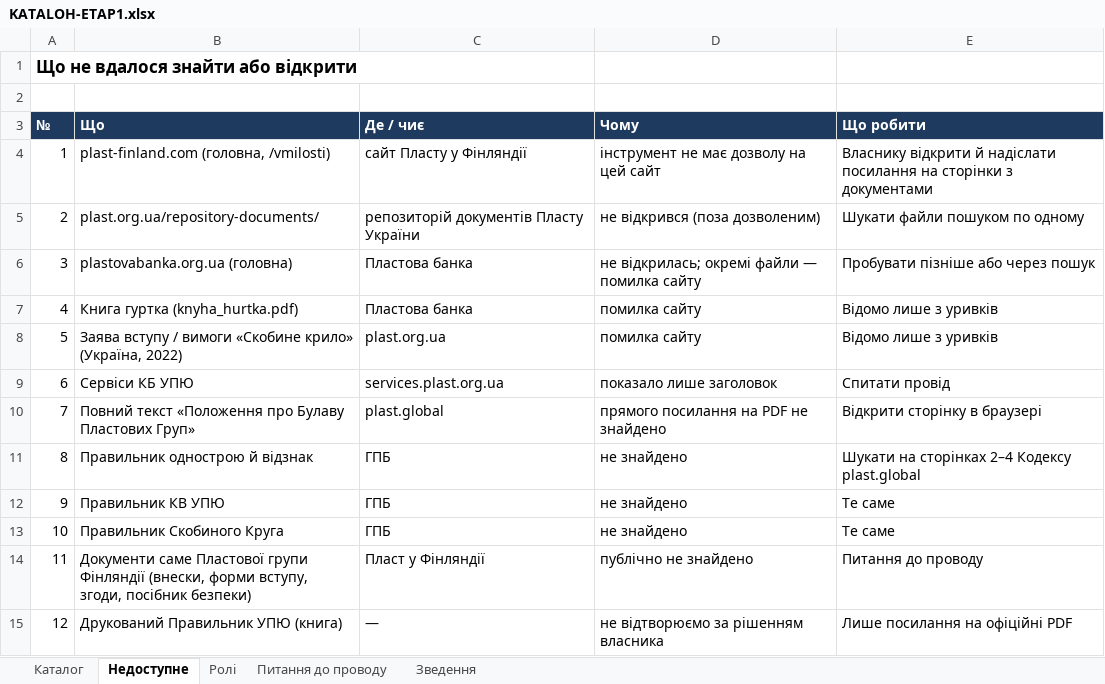
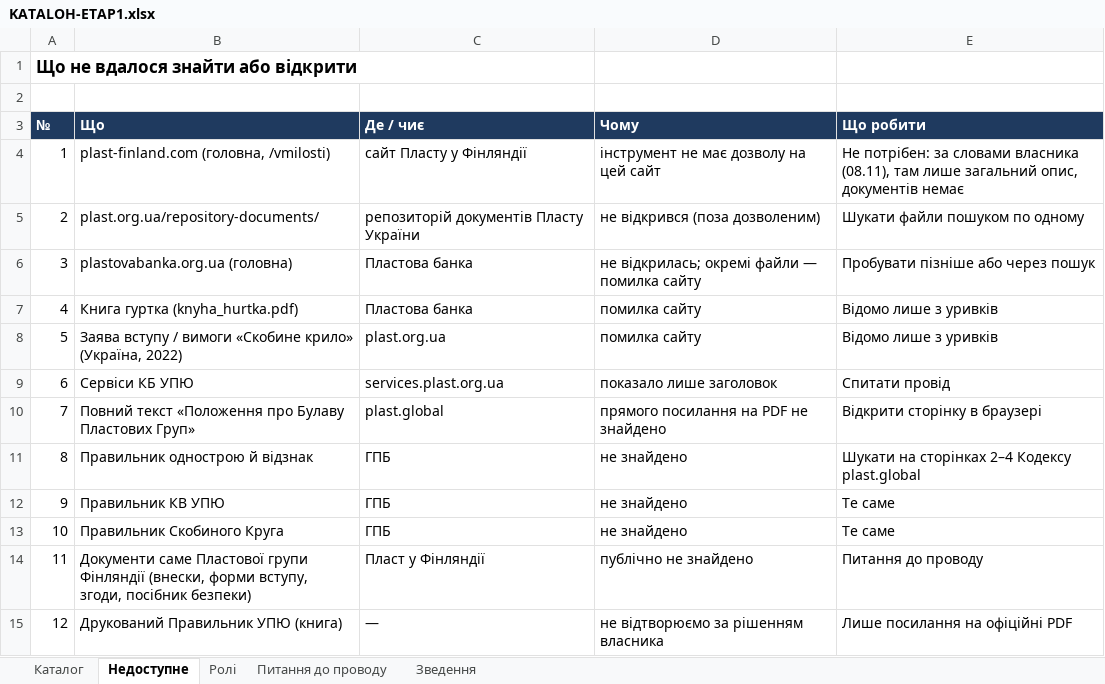
Before and after one commit to gutirky-fi/gutirky-fi.github.io, an Excel workbook: _robota/dokumenty/etap1/KATALOH-ETAP1.xlsx, sheet Недоступне, drawn as a sheet; values as stored, in another font and other column widths than the file's, no borders; charts and pictures not drawn; the diff names each change by its address in the sheet, - before the commit and + after, or states it on an @@ line.

```diff
--- a/_robota/dokumenty/etap1/KATALOH-ETAP1.xlsx (sheet Недоступне)
+++ b/_robota/dokumenty/etap1/KATALOH-ETAP1.xlsx (sheet Недоступне)
-E4 (Що робити): Власнику відкрити й надіслати посилання на сторінки з документами
+E4 (Що робити): Не потрібен: за словами власника (08.11), там лише загальний опис, документів немає
```
Also changed, not shown: 2 other files.
